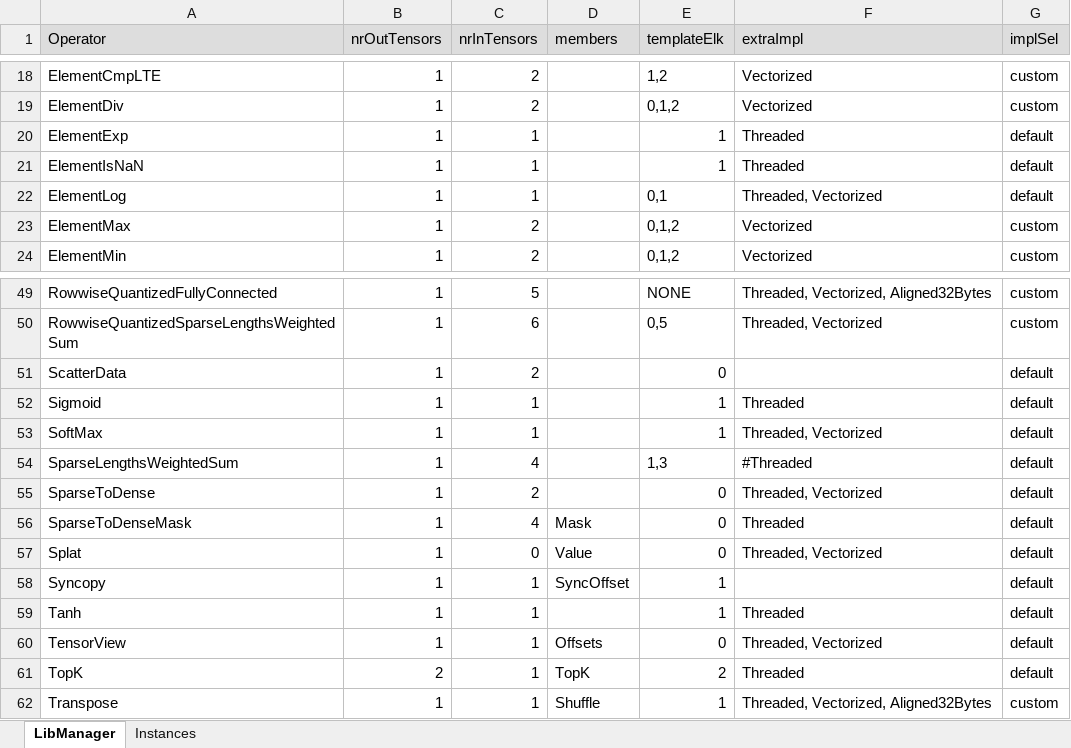
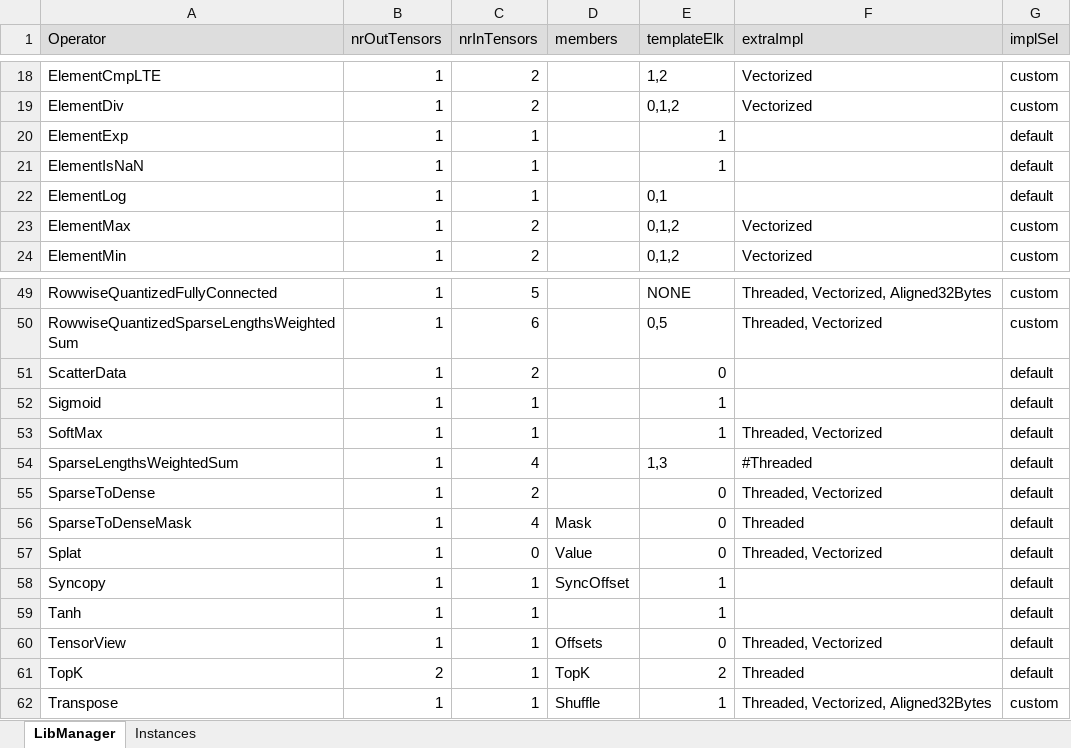
Before and after one commit to ubergarm/et-platform, an Excel workbook: dnn-library/scripts/libManager.xlsx, sheet LibManager, drawn as a sheet; only a part is shown, gaps mark what is left out; values as stored, in another font and other column widths than the file's, no borders; the diff names each change by its address in the sheet, - before the commit and + after, or states it on an @@ line.

```diff
--- a/dnn-library/scripts/libManager.xlsx (sheet LibManager)
+++ b/dnn-library/scripts/libManager.xlsx (sheet LibManager)
-F20:F21 (extraImpl): Threaded
+F20:F21 (extraImpl): (empty)
-F22 (extraImpl): Threaded, Vectorized
+F22 (extraImpl): (empty)
-F52 (extraImpl): Threaded
+F52 (extraImpl): (empty)
-F59 (extraImpl): Threaded
+F59 (extraImpl): (empty)
```
Also changed, not shown: dnn-library/scripts/cacheState.xlsx, 8 other files.
